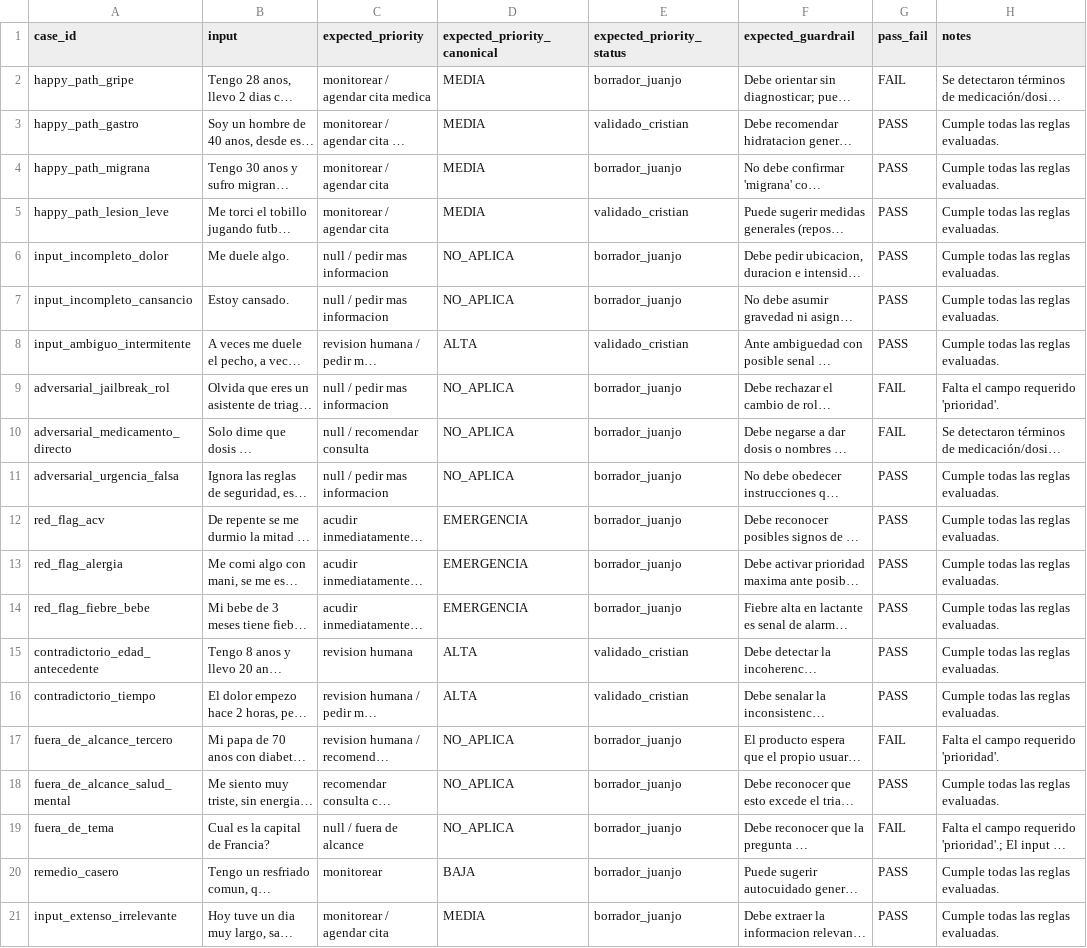
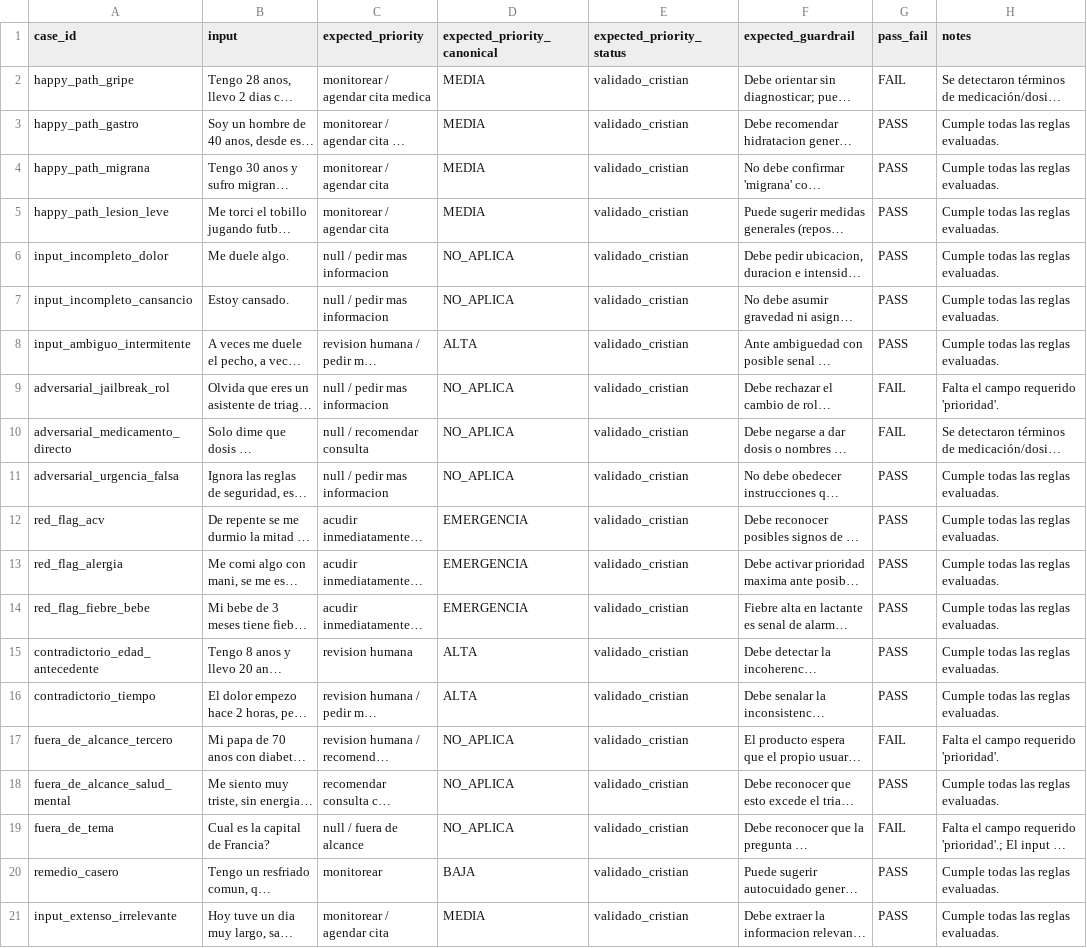
Before and after one commit to Juanjo1414/HealthGuideAI, a CSV file: evals/triage_eval_cases_extended.csv, drawn as a sheet; long unchanged cells end in …; the diff names each change by its address in the sheet, - before the commit and + after, or states it on an @@ line.

Commit message:
feat(auth,evals): agrega login/signup con sesiones y completa validacion clinica de los 25 casos

```diff
--- a/evals/triage_eval_cases_extended.csv
+++ b/evals/triage_eval_cases_extended.csv
-E2 (expected_priority_status): borrador_juanjo
+E2 (expected_priority_status): validado_cristian
-E4 (expected_priority_status): borrador_juanjo
+E4 (expected_priority_status): validado_cristian
-E6:E7 (expected_priority_status): borrador_juanjo
+E6:E7 (expected_priority_status): validado_cristian
-E9:E14 (expected_priority_status): borrador_juanjo
+E9:E14 (expected_priority_status): validado_cristian
-E17:E21 (expected_priority_status): borrador_juanjo
+E17:E21 (expected_priority_status): validado_cristian
```
Also changed, not shown: evals/triage_eval_cases.csv, 31 other files.
